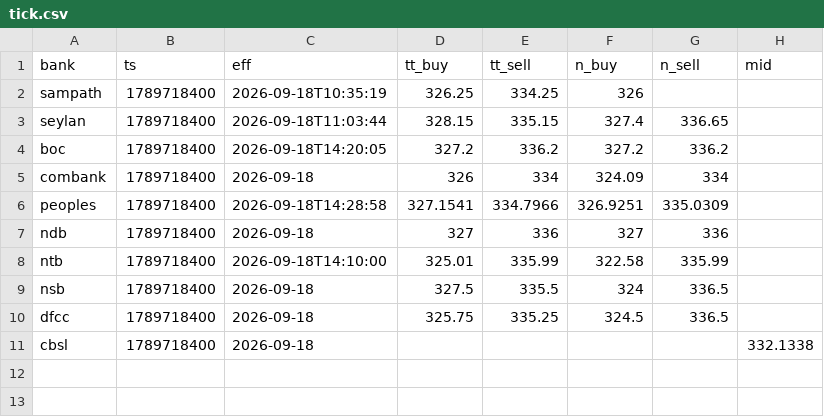
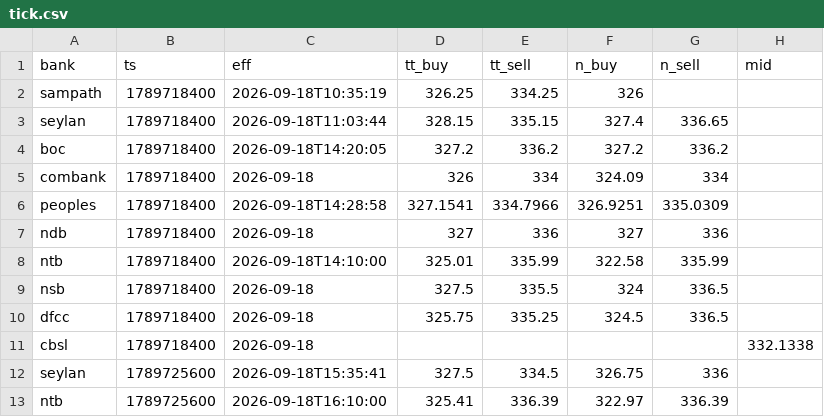
Before and after one commit to anjulalk/fxtrack, a CSV file: data/tick.csv, drawn as a sheet.

```diff
--- a/data/tick.csv
+++ b/data/tick.csv
@@ -11 +11,3 @@ dfcc,1789718400,2026-09-18,325.75,335.25,324.5,336.5,
 cbsl,1789718400,2026-09-18,,,,,332.1338
+seylan,1789725600,2026-09-18T15:35:41,327.5,334.5,326.75,336,
+ntb,1789725600,2026-09-18T16:10:00,325.41,336.39,322.97,336.39,
```
Also changed, not shown: data/day.csv, 2 other files.
